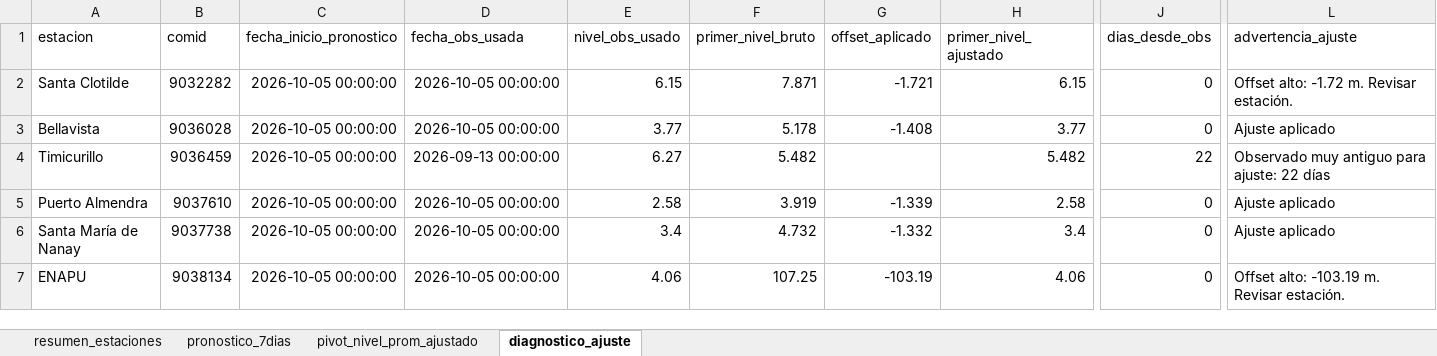
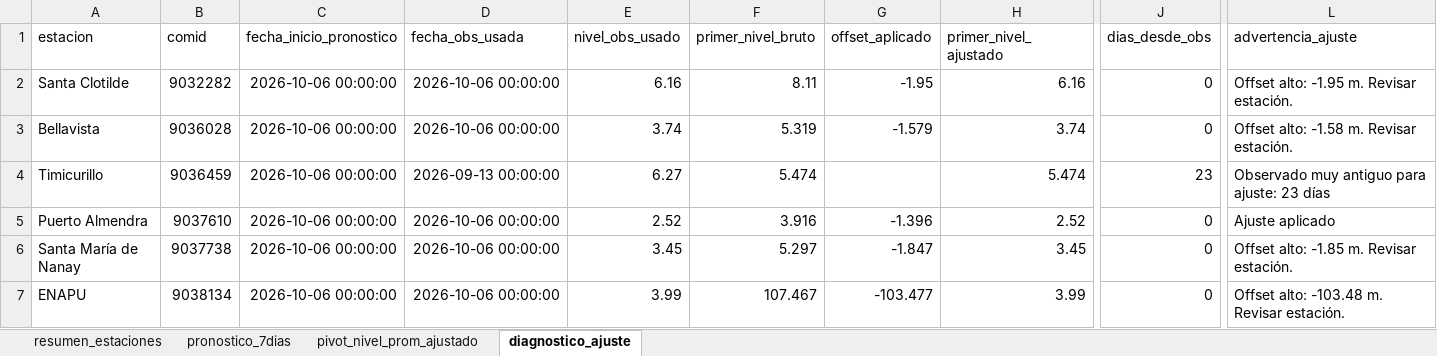
Before and after one commit to KURONO23/LoretoNivelesaCaudales, an Excel workbook: outputs/pronostico_nivel_7dias_estaciones.xlsx, sheet diagnostico_ajuste, drawn as a sheet; only a part is shown, gaps mark what is left out; values as stored, in another font and other column widths than the file's, no borders; the diff covers the shown part only; the diff names each change by its address in the sheet, - before the commit and + after, or states it on an @@ line.

```diff
--- a/outputs/pronostico_nivel_7dias_estaciones.xlsx (sheet diagnostico_ajuste)
+++ b/outputs/pronostico_nivel_7dias_estaciones.xlsx (sheet diagnostico_ajuste)
-C2:C7 (fecha_inicio_pronostico): 2026-10-05 00:00:00
+C2:C7 (fecha_inicio_pronostico): 2026-10-06 00:00:00
-D2:D3 (fecha_obs_usada): 2026-10-05 00:00:00
+D2:D3 (fecha_obs_usada): 2026-10-06 00:00:00
-E2 (nivel_obs_usado): 6.15
+E2 (nivel_obs_usado): 6.16
-F2 (primer_nivel_bruto): 7.871
+F2 (primer_nivel_bruto): 8.11
-G2 (offset_aplicado): -1.721
+G2 (offset_aplicado): -1.95
-H2 (primer_nivel_ajustado): 6.15
+H2 (primer_nivel_ajustado): 6.16
-L2 (advertencia_ajuste): Offset alto: -1.72 m. Revisar estación.
+L2 (advertencia_ajuste): Offset alto: -1.95 m. Revisar estación.
-E3 (nivel_obs_usado): 3.77
+E3 (nivel_obs_usado): 3.74
-F3 (primer_nivel_bruto): 5.178
+F3 (primer_nivel_bruto): 5.319
-G3 (offset_aplicado): -1.408
+G3 (offset_aplicado): -1.579
-H3 (primer_nivel_ajustado): 3.77
+H3 (primer_nivel_ajustado): 3.74
-L3 (advertencia_ajuste): Ajuste aplicado
+L3 (advertencia_ajuste): Offset alto: -1.58 m. Revisar estación.
-F4 (primer_nivel_bruto): 5.482
+F4 (primer_nivel_bruto): 5.474
-H4 (primer_nivel_ajustado): 5.482
+H4 (primer_nivel_ajustado): 5.474
-J4 (dias_desde_obs): 22
+J4 (dias_desde_obs): 23
-L4 (advertencia_ajuste): Observado muy antiguo para ajuste: 22 días
+L4 (advertencia_ajuste): Observado muy antiguo para ajuste: 23 días
-D5:D7 (fecha_obs_usada): 2026-10-05 00:00:00
+D5:D7 (fecha_obs_usada): 2026-10-06 00:00:00
-E5 (nivel_obs_usado): 2.58
+E5 (nivel_obs_usado): 2.52
-F5 (primer_nivel_bruto): 3.919
+F5 (primer_nivel_bruto): 3.916
-G5 (offset_aplicado): -1.339
+G5 (offset_aplicado): -1.396
-H5 (primer_nivel_ajustado): 2.58
+H5 (primer_nivel_ajustado): 2.52
-E6 (nivel_obs_usado): 3.4
+E6 (nivel_obs_usado): 3.45
-F6 (primer_nivel_bruto): 4.732
+F6 (primer_nivel_bruto): 5.297
-G6 (offset_aplicado): -1.332
+G6 (offset_aplicado): -1.847
-H6 (primer_nivel_ajustado): 3.4
+H6 (primer_nivel_ajustado): 3.45
-L6 (advertencia_ajuste): Ajuste aplicado
+L6 (advertencia_ajuste): Offset alto: -1.85 m. Revisar estación.
-E7 (nivel_obs_usado): 4.06
+E7 (nivel_obs_usado): 3.99
-F7 (primer_nivel_bruto): 107.25
+F7 (primer_nivel_bruto): 107.467
-G7 (offset_aplicado): -103.19
+G7 (offset_aplicado): -103.477
-H7 (primer_nivel_ajustado): 4.06
+H7 (primer_nivel_ajustado): 3.99
-L7 (advertencia_ajuste): Offset alto: -103.19 m. Revisar estación.
+L7 (advertencia_ajuste): Offset alto: -103.48 m. Revisar estación.
```
Also changed, not shown: 81 edited cells elsewhere in this sheet, sheet pronostico_7dias, sheet resumen_estaciones, sheet pivot_nivel_prom_ajustado, outputs/metricas_dwlt_estaciones.xlsx, outputs/validacion_dwlt_hasta_observado_disponible.xlsx, 12 other files.
